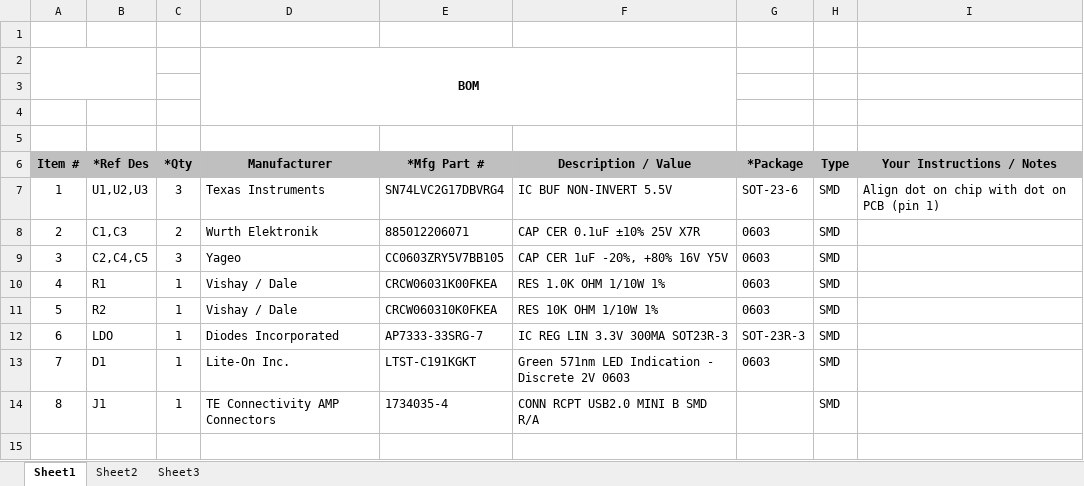
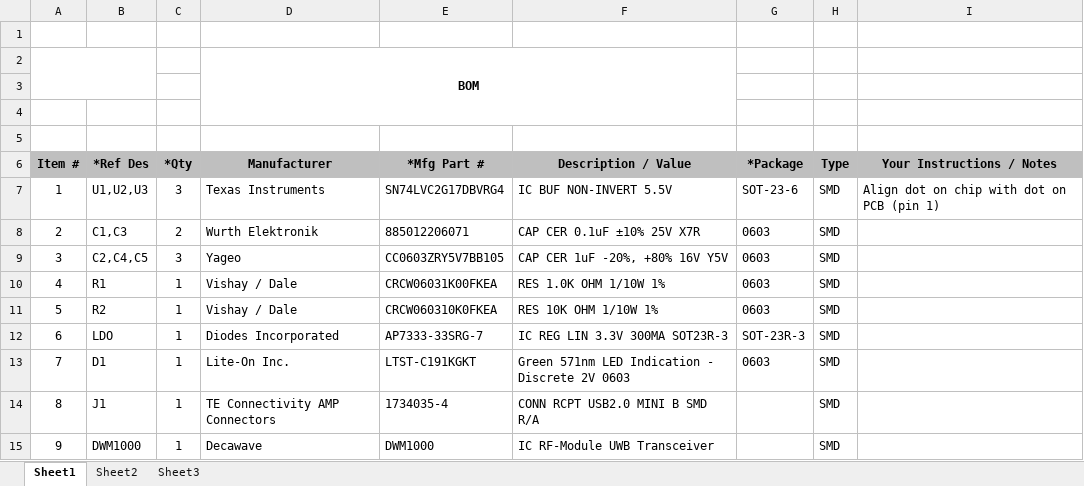
Before and after one commit to Filiprogrammer/AlphabotSZUCar, an Excel workbook: pcb/dwm1000_adapter/DecawaveProMiniAdapter_BOM_PCBWay.xlsx, sheet Sheet1, drawn as a sheet; values as stored, in another font and other column widths than the file's, no borders; charts and pictures not drawn; the diff names each change by its address in the sheet, - before the commit and + after, or states it on an @@ line.

Commit message:
pcb: Add DWM1000 to its adapter assembly files
Add the DWM1000 module to the assembly files of the DWM1000 adapter
board.

```diff
--- a/pcb/dwm1000_adapter/DecawaveProMiniAdapter_BOM_PCBWay.xlsx (sheet Sheet1)
+++ b/pcb/dwm1000_adapter/DecawaveProMiniAdapter_BOM_PCBWay.xlsx (sheet Sheet1)
+row 15: 9 | DWM1000 | 1 | Decawave | DWM1000 | IC RF-Module UWB Transceiver |  | SMD
```
Also changed, not shown: 1 other file.
